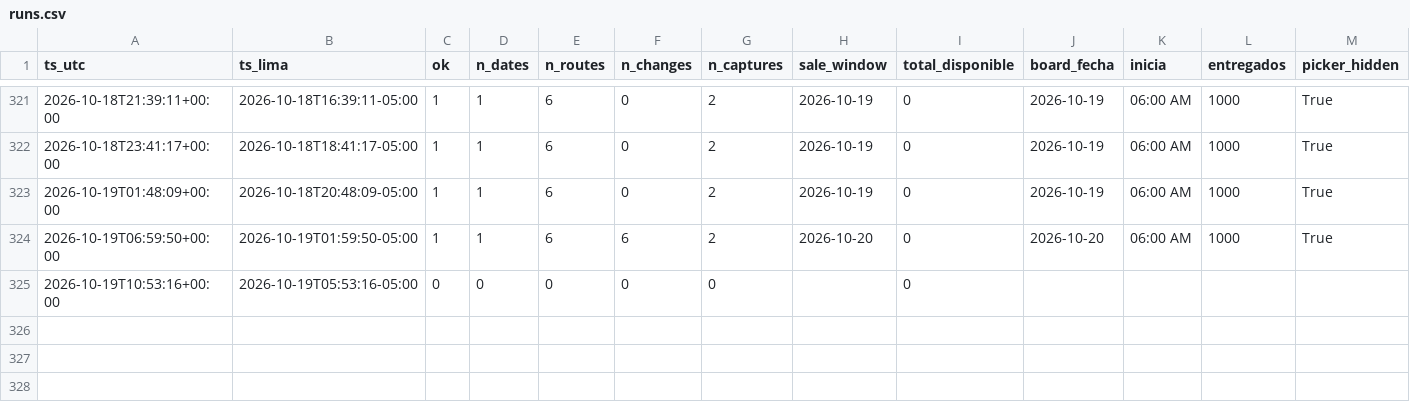
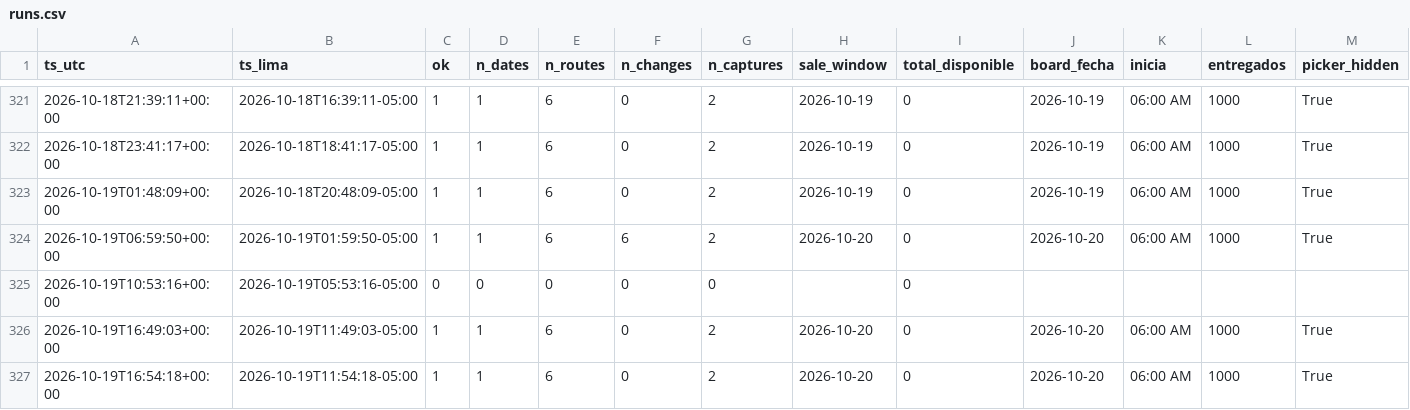
Before and after one commit to kofikid4/machupicchu-live-tracker, a CSV file: data/runs.csv, drawn as a sheet; only a part is shown, gaps mark what is left out; rows hold the shown columns only; the diff names each change by its address in the sheet, - before the commit and + after, or states it on an @@ line.

```diff
--- a/data/runs.csv
+++ b/data/runs.csv
+row 326: 2026-10-19T16:49:03+00:00 | 2026-10-19T11:49:03-05:00 | 1 | 1 | 6 | 0 | 2 | 2026-10-20 | 0 | 2026-10-20 | 06:00 AM | 1000 | True
+row 327: 2026-10-19T16:54:18+00:00 | 2026-10-19T11:54:18-05:00 | 1 | 1 | 6 | 0 | 2 | 2026-10-20 | 0 | 2026-10-20 | 06:00 AM | 1000 | True
```
Also changed, not shown: 1 other file.
